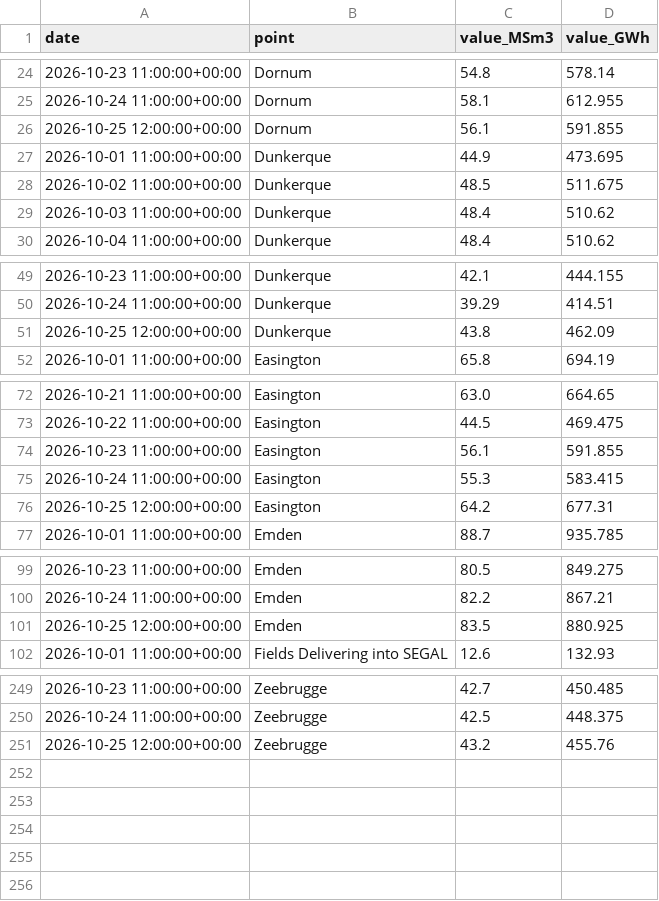
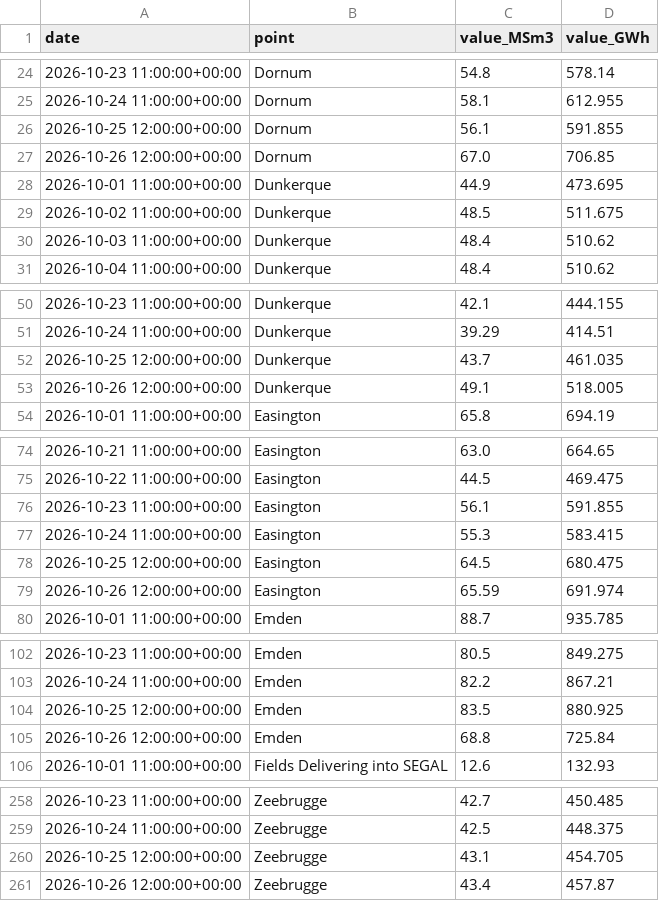
Before and after one commit to Jstavik/pp-dashboard, a CSV file: data/history/gassco_nominations/2026-10.csv, drawn as a sheet; only a part is shown, gaps mark what is left out; the diff covers the shown part only.

```diff
--- a/data/history/gassco_nominations/2026-10.csv
+++ b/data/history/gassco_nominations/2026-10.csv
@@ -26,2 +26,3 @@ date,point,value_MSm3,value_GWh
 2026-10-25 12:00:00+00:00,Dornum,56.1,591.855
+2026-10-26 12:00:00+00:00,Dornum,67.0,706.85
 2026-10-01 11:00:00+00:00,Dunkerque,44.9,473.695
@@ -50,3 +51,4 @@ date,point,value_MSm3,value_GWh
 2026-10-24 11:00:00+00:00,Dunkerque,39.29,414.51
-2026-10-25 12:00:00+00:00,Dunkerque,43.8,462.09
+2026-10-25 12:00:00+00:00,Dunkerque,43.7,461.035
+2026-10-26 12:00:00+00:00,Dunkerque,49.1,518.005
 2026-10-01 11:00:00+00:00,Easington,65.8,694.19
@@ -75,3 +77,4 @@ date,point,value_MSm3,value_GWh
 2026-10-24 11:00:00+00:00,Easington,55.3,583.415
-2026-10-25 12:00:00+00:00,Easington,64.2,677.31
+2026-10-25 12:00:00+00:00,Easington,64.5,680.475
+2026-10-26 12:00:00+00:00,Easington,65.59,691.974
 2026-10-01 11:00:00+00:00,Emden,88.7,935.785
@@ -101,2 +104,3 @@ date,point,value_MSm3,value_GWh
 2026-10-25 12:00:00+00:00,Emden,83.5,880.925
+2026-10-26 12:00:00+00:00,Emden,68.8,725.84
 2026-10-01 11:00:00+00:00,Fields Delivering into SEGAL,12.6,132.93
@@ -250,2 +259,3 @@ date,point,value_MSm3,value_GWh
 2026-10-24 11:00:00+00:00,Zeebrugge,42.5,448.375
-2026-10-25 12:00:00+00:00,Zeebrugge,43.2,455.76
+2026-10-25 12:00:00+00:00,Zeebrugge,43.1,454.705
+2026-10-26 12:00:00+00:00,Zeebrugge,43.4,457.87
```
Also changed, not shown: 5 added rows elsewhere in this file, data/history/hydro_reservoirs/2026-10.csv, 10 other files.
